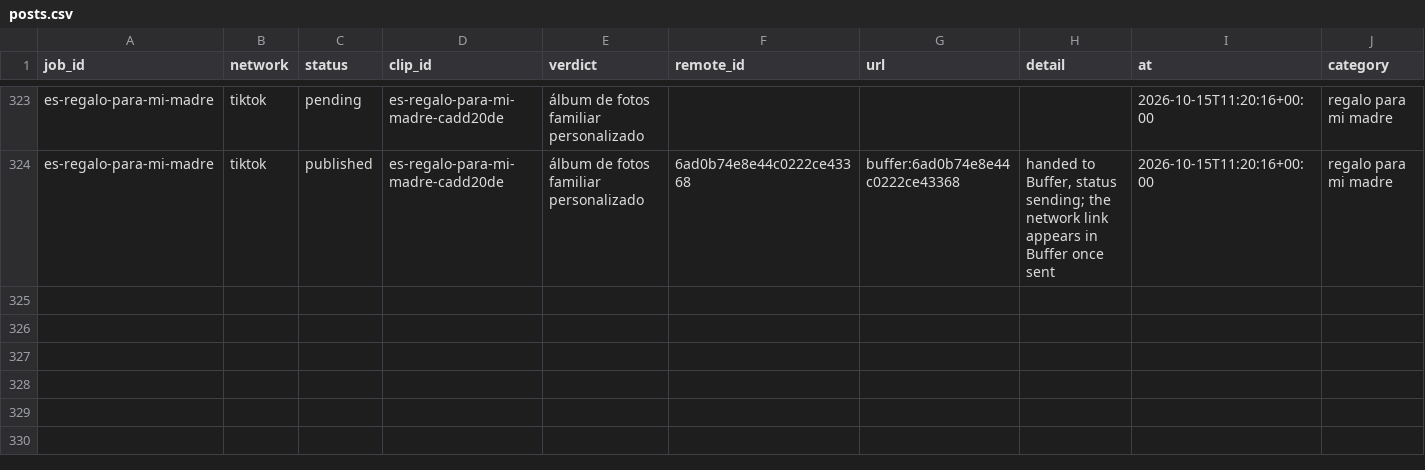
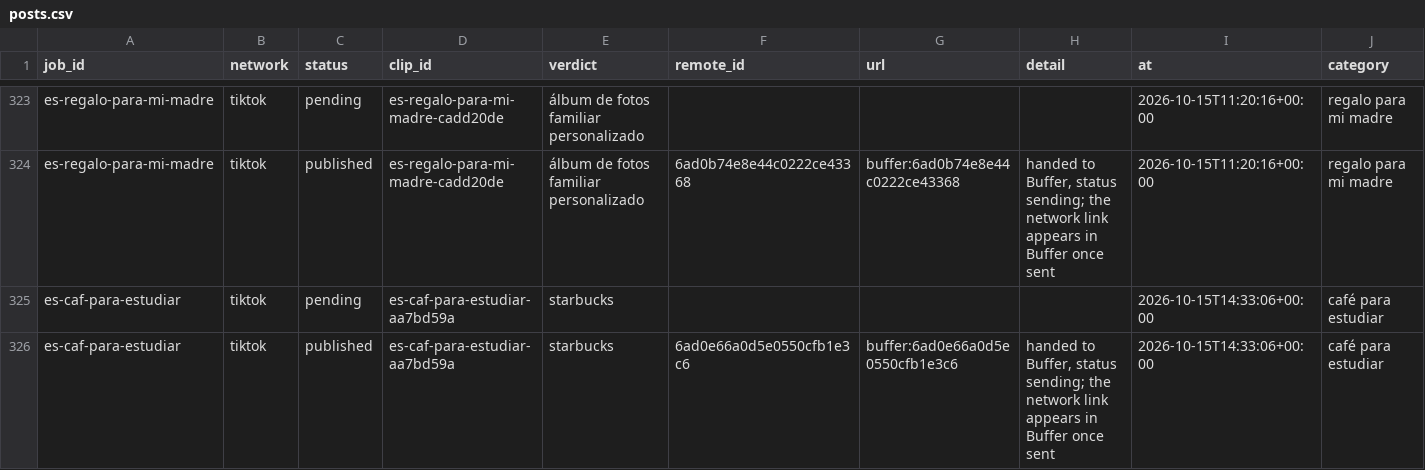
Before and after one commit to everfields/antisearch-automation, a CSV file: posts.csv, drawn as a sheet; only a part is shown, gaps mark what is left out; rows hold the shown columns only; the diff names each change by its address in the sheet, - before the commit and + after, or states it on an @@ line.

```diff
--- a/posts.csv
+++ b/posts.csv
+row 325: es-caf-para-estudiar | tiktok | pending | es-caf-para-estudiar-aa7bd59a | starbucks |  |  |  | 2026-10-15T14:33:06+00:00 | café para estudiar
+row 326: es-caf-para-estudiar | tiktok | published | es-caf-para-estudiar-aa7bd59a | starbucks | 6ad0e66a0d5e0550cfb1e3c6 | buffer:6ad0e66a0d5e0550cfb1e3c6 | handed to Buffer, status sending; the network link appears in Buffer once sent | 2026-10-15T14:33:06+00:00 | café para estudiar
```
Also changed, not shown: verdicts.csv, 1 other file.
